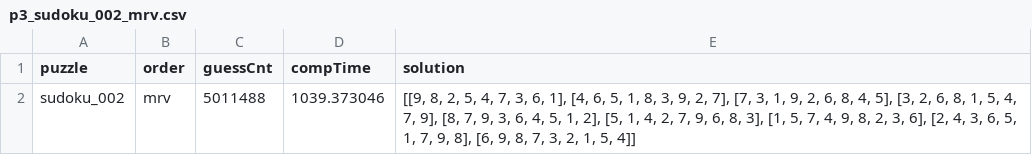
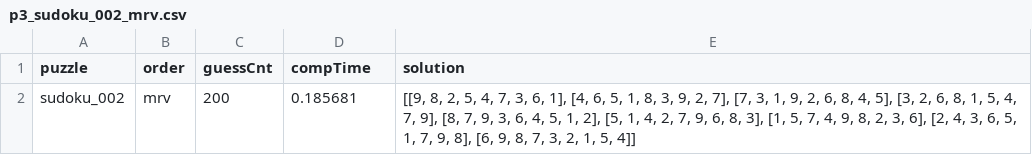
Before and after one commit to ppegusii/cs683-hw2, a CSV file: data/sudoku_out/p3_sudoku_002_mrv.csv, drawn as a sheet.

```diff
--- a/data/sudoku_out/p3_sudoku_002_mrv.csv
+++ b/data/sudoku_out/p3_sudoku_002_mrv.csv
@@ -1,2 +1,2 @@
 puzzle, order, guessCnt, compTime, solution
-"sudoku_002","mrv","5011488","1039.373046","[[9, 8, 2, 5, 4, 7, 3, 6, 1], [4, 6, 5, 1, 8, 3, 9, 2, 7], [7, 3, 1, 9, 2, 6, 8, 4, 5], [3, 2, 6, 8, 1, 5, 4, 7, 9], [8, 7, 9, 3, 6, 4, 5, 1, 2], [5, 1, 4, 2, 7, 9, 6, 8, 3], [1, 5, 7, 4, 9, 8, 2, 3, 6], [2, 4, 3, 6, 5, 1, 7, 9, 8], [6, 9, 8, 7, 3, 2, 1, 5, 4]]"
+"sudoku_002","mrv","200","0.185681","[[9, 8, 2, 5, 4, 7, 3, 6, 1], [4, 6, 5, 1, 8, 3, 9, 2, 7], [7, 3, 1, 9, 2, 6, 8, 4, 5], [3, 2, 6, 8, 1, 5, 4, 7, 9], [8, 7, 9, 3, 6, 4, 5, 1, 2], [5, 1, 4, 2, 7, 9, 6, 8, 3], [1, 5, 7, 4, 9, 8, 2, 3, 6], [2, 4, 3, 6, 5, 1, 7, 9, 8], [6, 9, 8, 7, 3, 2, 1, 5, 4]]"
```
Also changed, not shown: data/sudoku_out/p3_sudoku_001_mrv.csv, data/sudoku_out/p3_sudoku_001_noReorder.csv, 27 other files.
